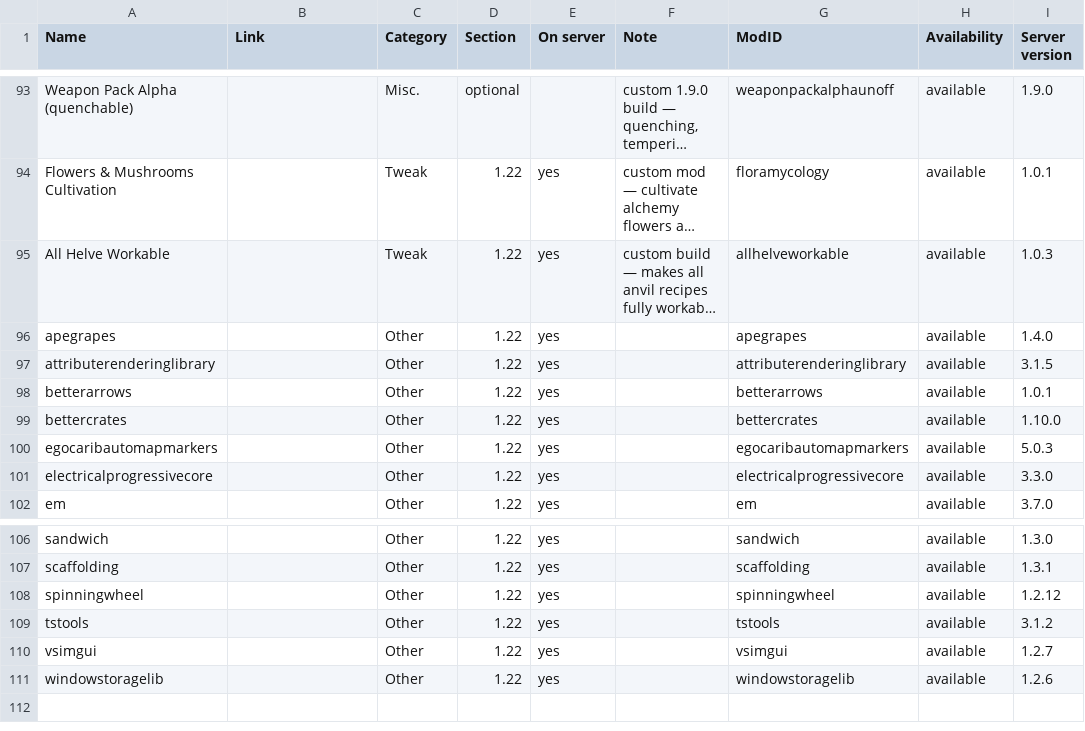
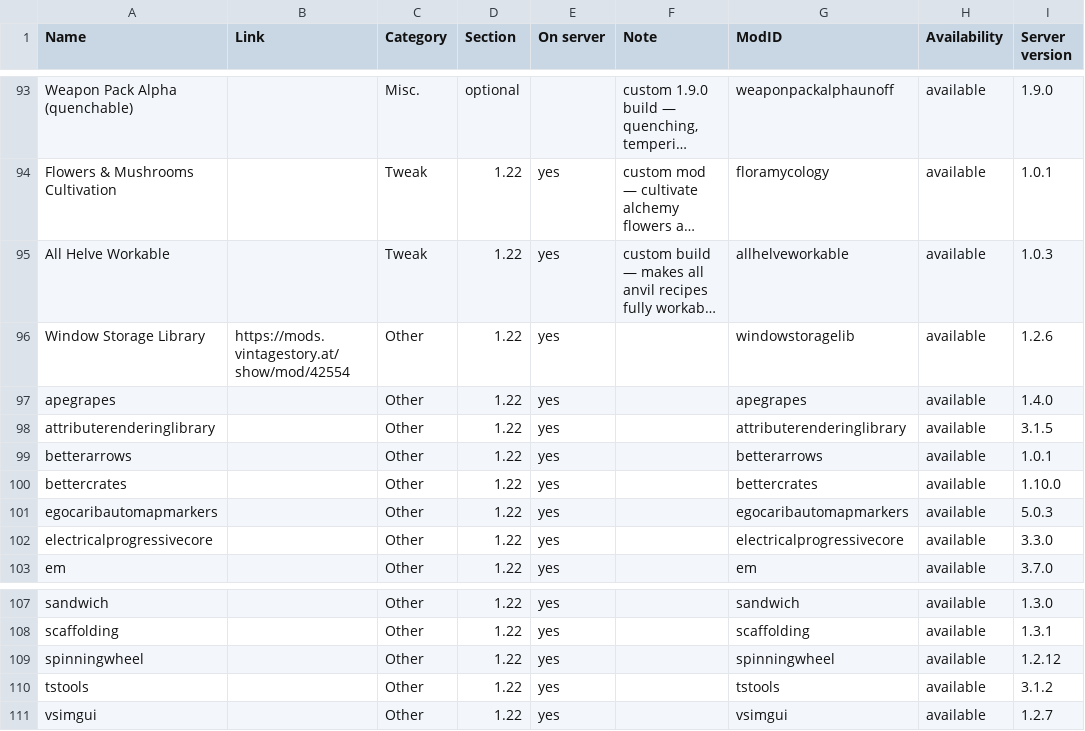
Before and after one commit to ConnyZs/VintageStory, a CSV file: Vintage Story Dashboard Data.csv, drawn as a sheet; only a part is shown, gaps mark what is left out; long unchanged cells end in …; removed rows and columns are numbered as before the commit, all else as after; the diff names each change by its address in the sheet, - before the commit and + after, or states it on an @@ line.

```diff
--- a/Vintage Story Dashboard Data.csv
+++ b/Vintage Story Dashboard Data.csv
+row 96: Window Storage Library | https://mods.vintagestory.at/show/mod/42554 | Other | 1.22 | yes |  | windowstoragelib | available | 1.2.6
-row 111: windowstoragelib |  | Other | 1.22 | yes |  | windowstoragelib | available | 1.2.6
```
Also changed, not shown: 1 other file.
